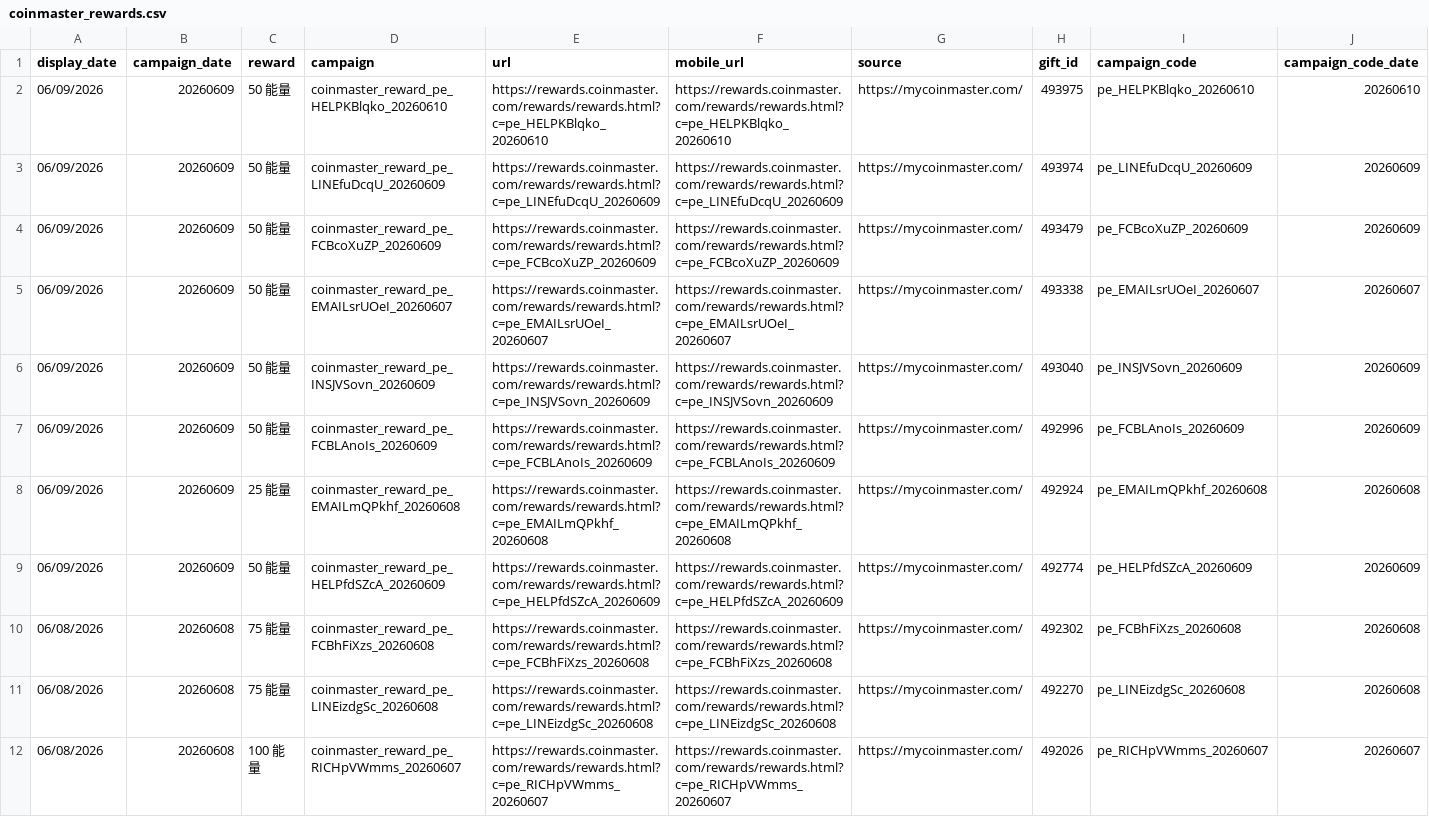
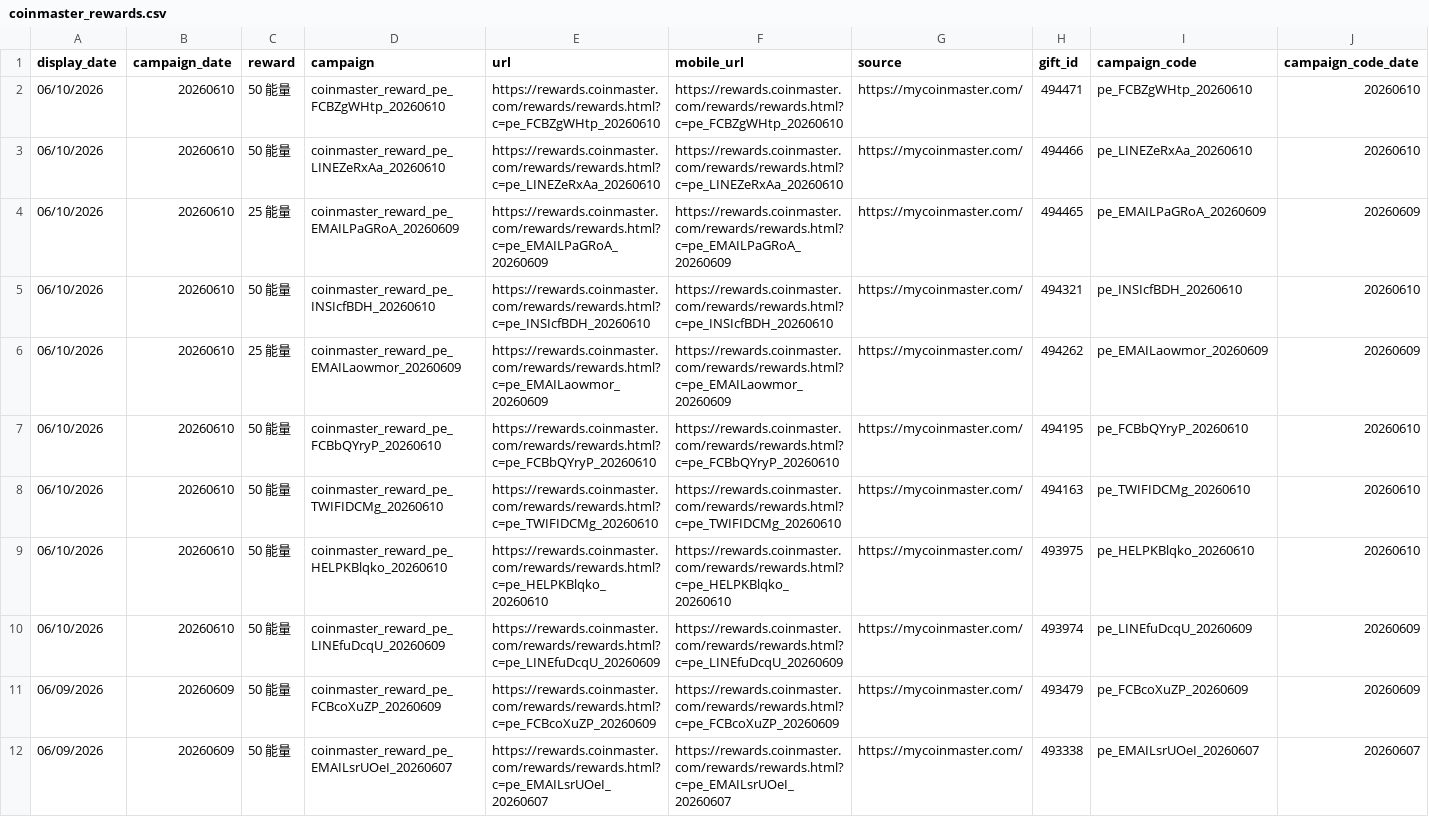
Before and after one commit to Der46/coin_fetch, a CSV file: output/coinmaster_rewards.csv, drawn as a sheet; only a part is shown; the shorter side is filled out with more unchanged rows; addresses are those after the commit; rows hold the shown columns only; the diff names each change by its address in the sheet, - before the commit and + after, or states it on an @@ line.

```diff
--- a/output/coinmaster_rewards.csv
+++ b/output/coinmaster_rewards.csv
+row 2: 06/10/2026 | 20260610 | 50 能量 | coinmaster_reward_pe_FCBZgWHtp_20260610 | https://rewards.coinmaster.com/rewards/rewards.html?c=pe_FCBZgWHtp_20260610 | https://rewards.coinmaster.com/rewards/rewards.html?c=pe_FCBZgWHtp_20260610 | https://mycoinmaster.com/ | 494471 | pe_FCBZgWHtp_20260610 | 20260610
+row 3: 06/10/2026 | 20260610 | 50 能量 | coinmaster_reward_pe_LINEZeRxAa_20260610 | https://rewards.coinmaster.com/rewards/rewards.html?c=pe_LINEZeRxAa_20260610 | https://rewards.coinmaster.com/rewards/rewards.html?c=pe_LINEZeRxAa_20260610 | https://mycoinmaster.com/ | 494466 | pe_LINEZeRxAa_20260610 | 20260610
+row 4: 06/10/2026 | 20260610 | 25 能量 | coinmaster_reward_pe_EMAILPaGRoA_20260609 | https://rewards.coinmaster.com/rewards/rewards.html?c=pe_EMAILPaGRoA_20260609 | https://rewards.coinmaster.com/rewards/rewards.html?c=pe_EMAILPaGRoA_20260609 | https://mycoinmaster.com/ | 494465 | pe_EMAILPaGRoA_20260609 | 20260609
+row 5: 06/10/2026 | 20260610 | 50 能量 | coinmaster_reward_pe_INSIcfBDH_20260610 | https://rewards.coinmaster.com/rewards/rewards.html?c=pe_INSIcfBDH_20260610 | https://rewards.coinmaster.com/rewards/rewards.html?c=pe_INSIcfBDH_20260610 | https://mycoinmaster.com/ | 494321 | pe_INSIcfBDH_20260610 | 20260610
+row 6: 06/10/2026 | 20260610 | 25 能量 | coinmaster_reward_pe_EMAILaowmor_20260609 | https://rewards.coinmaster.com/rewards/rewards.html?c=pe_EMAILaowmor_20260609 | https://rewards.coinmaster.com/rewards/rewards.html?c=pe_EMAILaowmor_20260609 | https://mycoinmaster.com/ | 494262 | pe_EMAILaowmor_20260609 | 20260609
+row 7: 06/10/2026 | 20260610 | 50 能量 | coinmaster_reward_pe_FCBbQYryP_20260610 | https://rewards.coinmaster.com/rewards/rewards.html?c=pe_FCBbQYryP_20260610 | https://rewards.coinmaster.com/rewards/rewards.html?c=pe_FCBbQYryP_20260610 | https://mycoinmaster.com/ | 494195 | pe_FCBbQYryP_20260610 | 20260610
+row 8: 06/10/2026 | 20260610 | 50 能量 | coinmaster_reward_pe_TWIFIDCMg_20260610 | https://rewards.coinmaster.com/rewards/rewards.html?c=pe_TWIFIDCMg_20260610 | https://rewards.coinmaster.com/rewards/rewards.html?c=pe_TWIFIDCMg_20260610 | https://mycoinmaster.com/ | 494163 | pe_TWIFIDCMg_20260610 | 20260610
-A9:A10 (display_date): 06/09/2026
+A9:A10 (display_date): 06/10/2026
-B9:B10 (campaign_date): 20260609
+B9:B10 (campaign_date): 20260610
```
Also changed, not shown: 4 other files.
